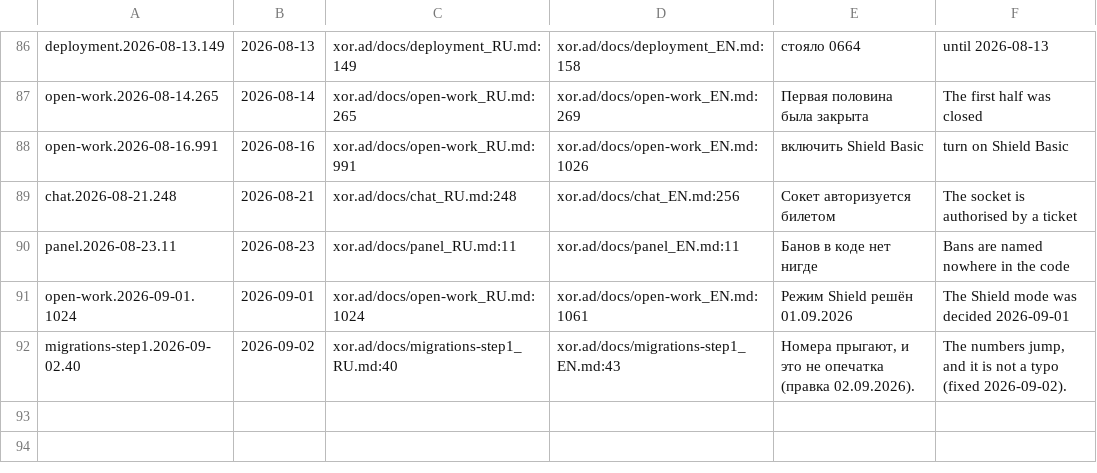
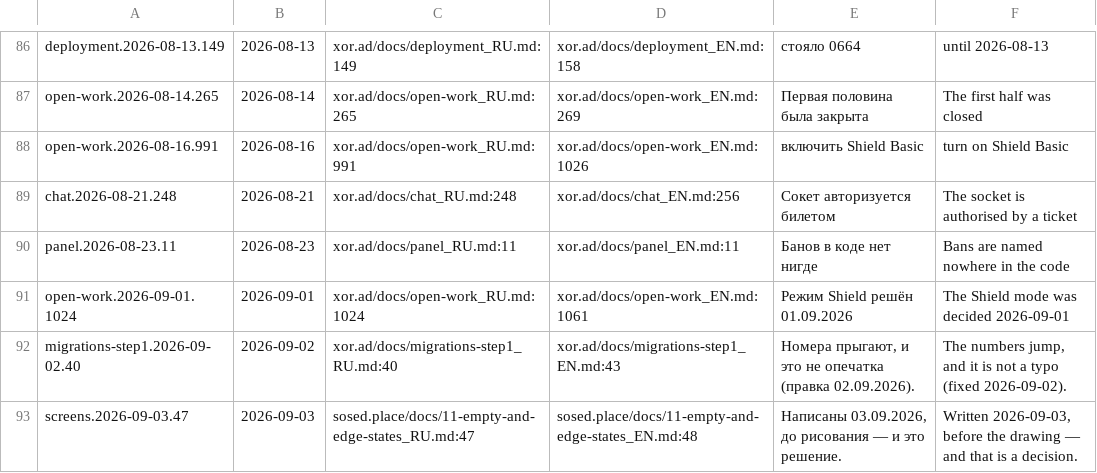
Before and after one commit to panov-id/xor.ad, a TSV file: docs/facts/decisions.tsv, drawn as a sheet; only a part is shown, gaps mark what is left out; the diff names each change by its address in the sheet, - before the commit and + after, or states it on an @@ line.

```diff
--- a/docs/facts/decisions.tsv
+++ b/docs/facts/decisions.tsv
+row 93: screens.2026-09-03.47 | 2026-09-03 | sosed.place/docs/11-empty-and-edge-states_RU.md:47 | sosed.place/docs/11-empty-and-edge-states_EN.md:48 | Написаны 03.09.2026, до рисования — и это решение. | Written 2026-09-03, before the drawing — and that is a decision.
```
